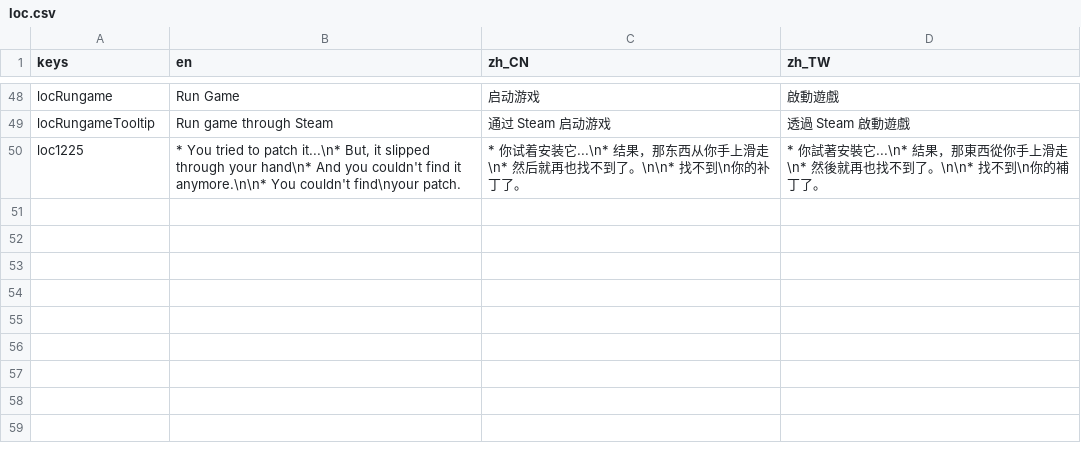
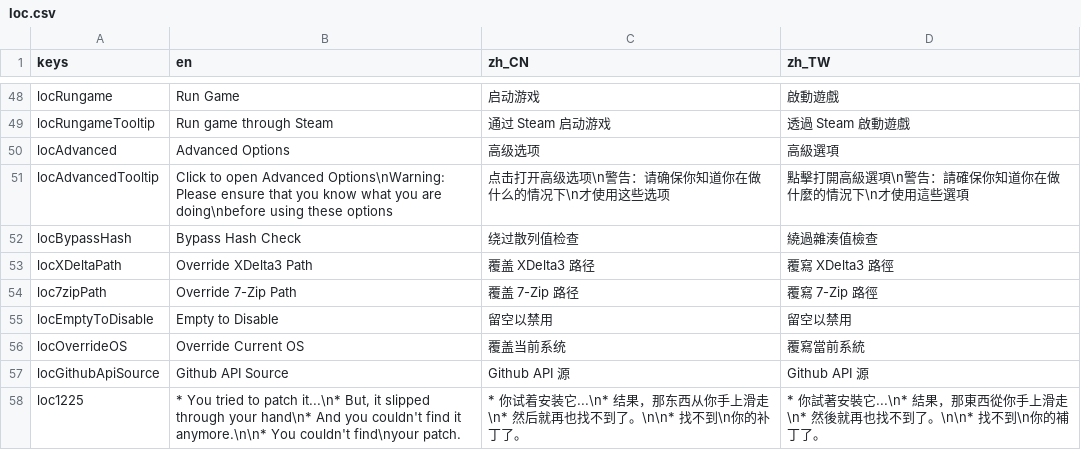
Before and after one commit to gm3dr/DeltaruneChinesePatcher, a CSV file: Locale/loc.csv, drawn as a sheet; only a part is shown, gaps mark what is left out; the diff names each change by its address in the sheet, - before the commit and + after, or states it on an @@ line.

```diff
--- a/Locale/loc.csv
+++ b/Locale/loc.csv
+row 50: locAdvanced | Advanced Options | 高级选项 | 高級選項
+row 51: locAdvancedTooltip | Click to open Advanced Options\nWarning: Please ensure that you know what you are doing\nbefore using these options | 点击打开高级选项\n警告：请确保你知道你在做什么的情况下\n才使用这些选项 | 點擊打開高級選項\n警告：請確保你知道你在做什麼的情況下\n才使用這些選項
+row 52: locBypassHash | Bypass Hash Check | 绕过散列值检查 | 繞過雜湊值檢查
+row 53: locXDeltaPath | Override XDelta3 Path | 覆盖 XDelta3 路径 | 覆寫 XDelta3 路徑
+row 54: loc7zipPath | Override 7-Zip Path | 覆盖 7-Zip 路径 | 覆寫 7-Zip 路徑
+row 55: locEmptyToDisable | Empty to Disable | 留空以禁用 | 留空以禁用
+row 56: locOverrideOS | Override Current OS | 覆盖当前系统 | 覆寫當前系統
+row 57: locGithubApiSource | Github API Source | Github API 源 | Github API 源
```
Also changed, not shown: 6 other files.
